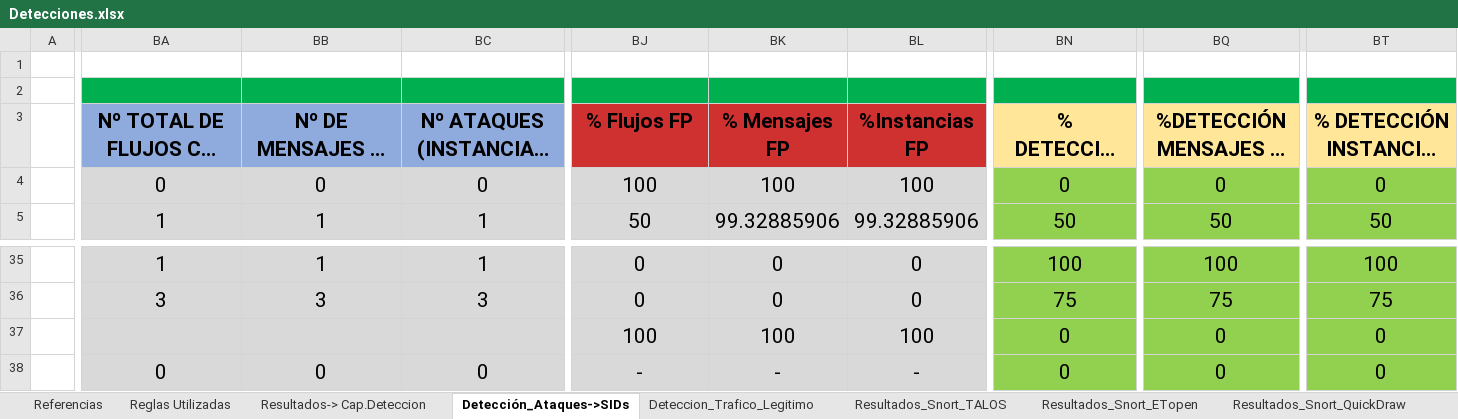
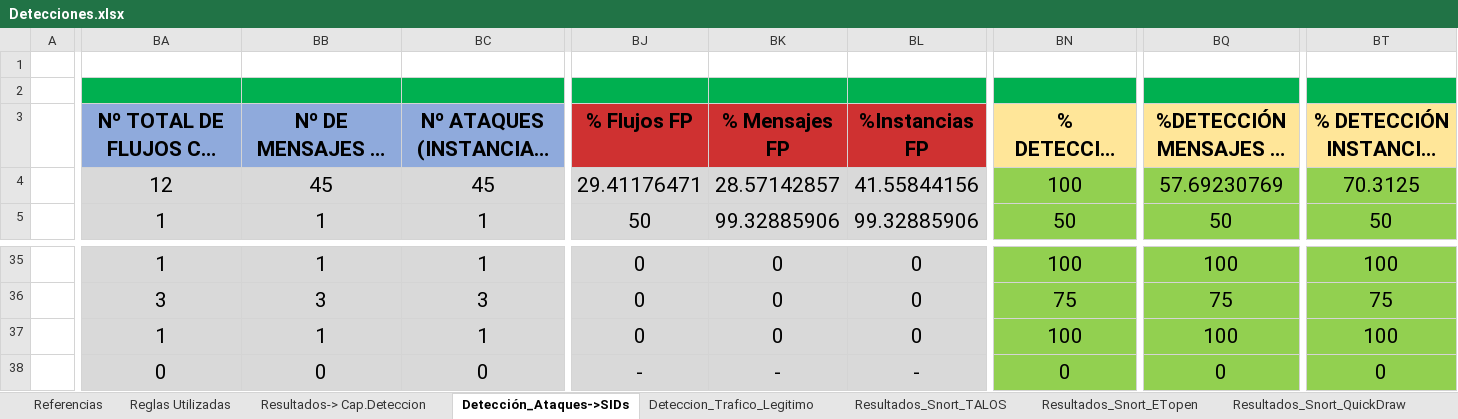
Before and after one commit to AmelendezC/TFG_ICS_ANDRES_MELENDEZ, an Excel workbook: Analisis Detecciones/Detecciones.xlsx, sheet Detección_Ataques->SIDs, drawn as a sheet; only a part is shown, gaps mark what is left out; long unchanged cells end in …; values as stored, in another font and other column widths than the file's, no borders; the diff covers the shown part only; the diff names each change by its address in the sheet, - before the commit and + after, or states it on an @@ line.

```diff
--- a/Analisis Detecciones/Detecciones.xlsx (sheet Detección_Ataques->SIDs)
+++ b/Analisis Detecciones/Detecciones.xlsx (sheet Detección_Ataques->SIDs)
-BA4: 0
+BA4: 12
-BB4: 0
+BB4: 45
-BC4: 0
+BC4: 45
-BJ4: 100
+BJ4: 29.41176471
-BK4: 100
+BK4: 28.57142857
-BL4: 100
+BL4: 41.55844156
-BN4: 0
+BN4: 100
-BQ4: 0
+BQ4: 57.69230769
-BT4: 0
+BT4: 70.3125
-BA37: (empty)
+BA37: 1
-BB37: (empty)
+BB37: 1
-BC37: (empty)
+BC37: 1
-BJ37: 100
+BJ37: 0
-BK37: 100
+BK37: 0
-BL37: 100
+BL37: 0
-BN37: 0
+BN37: 100
-BQ37: 0
+BQ37: 100
-BT37: 0
+BT37: 100
```
Also changed, not shown: 86 edited cells elsewhere in this sheet, sheet Resultados-> Cap.Deteccion, sheet Resultados_Snort_ETopen, sheet Resultados_Snort_TALOS, sheet Reglas Utilizadas, sheet Deteccion_Trafico_Legitimo, sheet Resultados_Detecciones_Conjunto, 1 more sheet, formulas that keep their value, charts or pictures.
